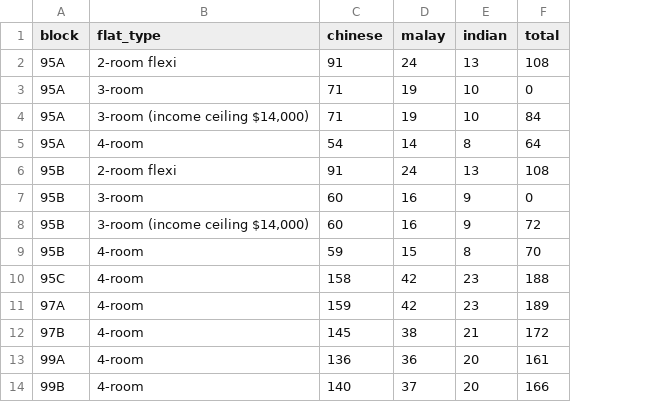
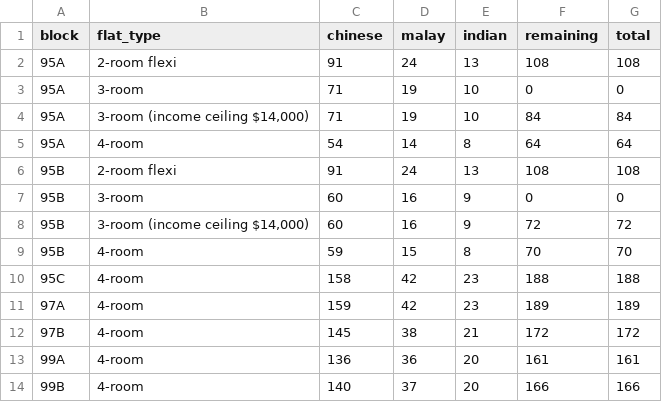
Before and after one commit to averykhoo/macpherson-bto, a CSV file: availability/macpherson-ethnic-quota.csv, drawn as a sheet; the diff names each change by its address in the sheet, - before the commit and + after, or states it on an @@ line.

Commit message:
separate cols for remaining and total

```diff
--- a/availability/macpherson-ethnic-quota.csv
+++ b/availability/macpherson-ethnic-quota.csv
+column F (remaining), rows 2-14: 108 | 0 | 84 | 64 | 108 | 0 | 72 | 70 | 188 | 189 | 172 | 161 | 166
```
Also changed, not shown: 1 other file.
